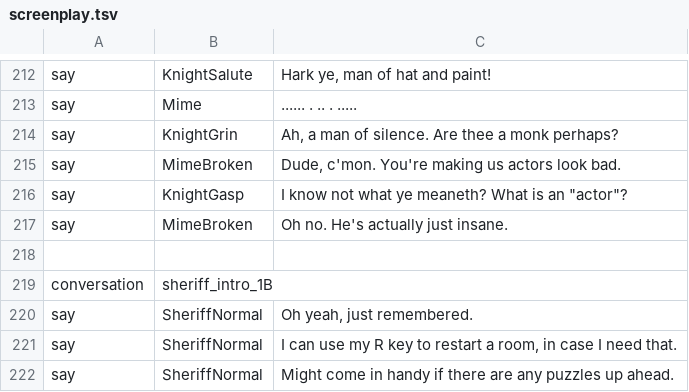
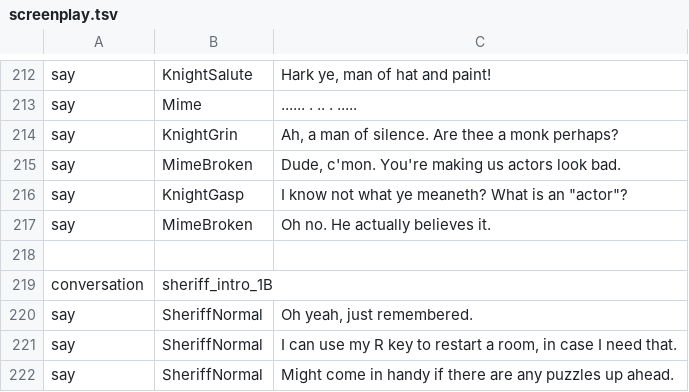
Before and after one commit to notexplosive/duelity, a TSV file: Duel/Content/screenplay.tsv, drawn as a sheet; only a part is shown, gaps mark what is left out.

```diff
--- a/Duel/Content/screenplay.tsv
+++ b/Duel/Content/screenplay.tsv
@@ -216,3 +216,3 @@ say	MimeBroken	Dude, c'mon. You're making us actors look bad.
 say	KnightGasp	I know not what ye meaneth? What is an "actor"?
-say	MimeBroken	Oh no. He's actually just insane.
+say	MimeBroken	Oh no. He actually believes it.
 		
```
Also changed, not shown: 3 other files.
